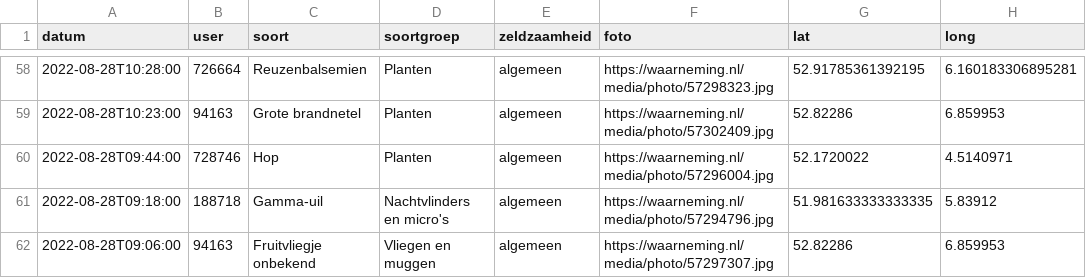
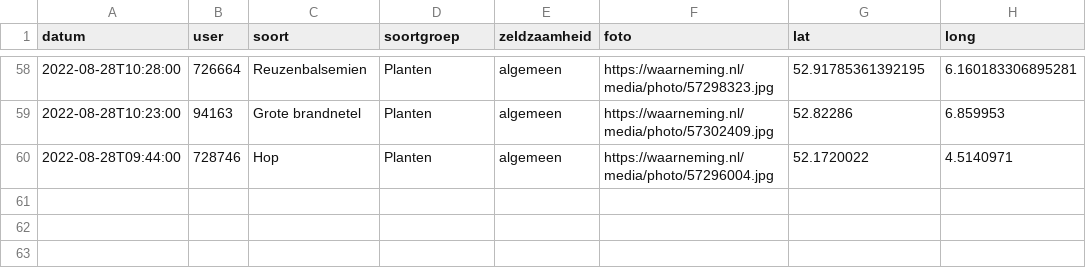
Before and after one commit to erikvangameren/dewildetuin, a CSV file: kaart.csv, drawn as a sheet; only a part is shown, gaps mark what is left out; the diff names each change by its address in the sheet, - before the commit and + after, or states it on an @@ line.

```diff
--- a/kaart.csv
+++ b/kaart.csv
-row 61: 2022-08-28T09:18:00 | 188718 | Gamma-uil | Nachtvlinders en micro's | algemeen | https://waarneming.nl/media/photo/57294796.jpg | 51.981633333333335 | 5.83912
-row 62: 2022-08-28T09:06:00 | 94163 | Fruitvliegje onbekend | Vliegen en muggen | algemeen | https://waarneming.nl/media/photo/57297307.jpg | 52.82286 | 6.859953
```
